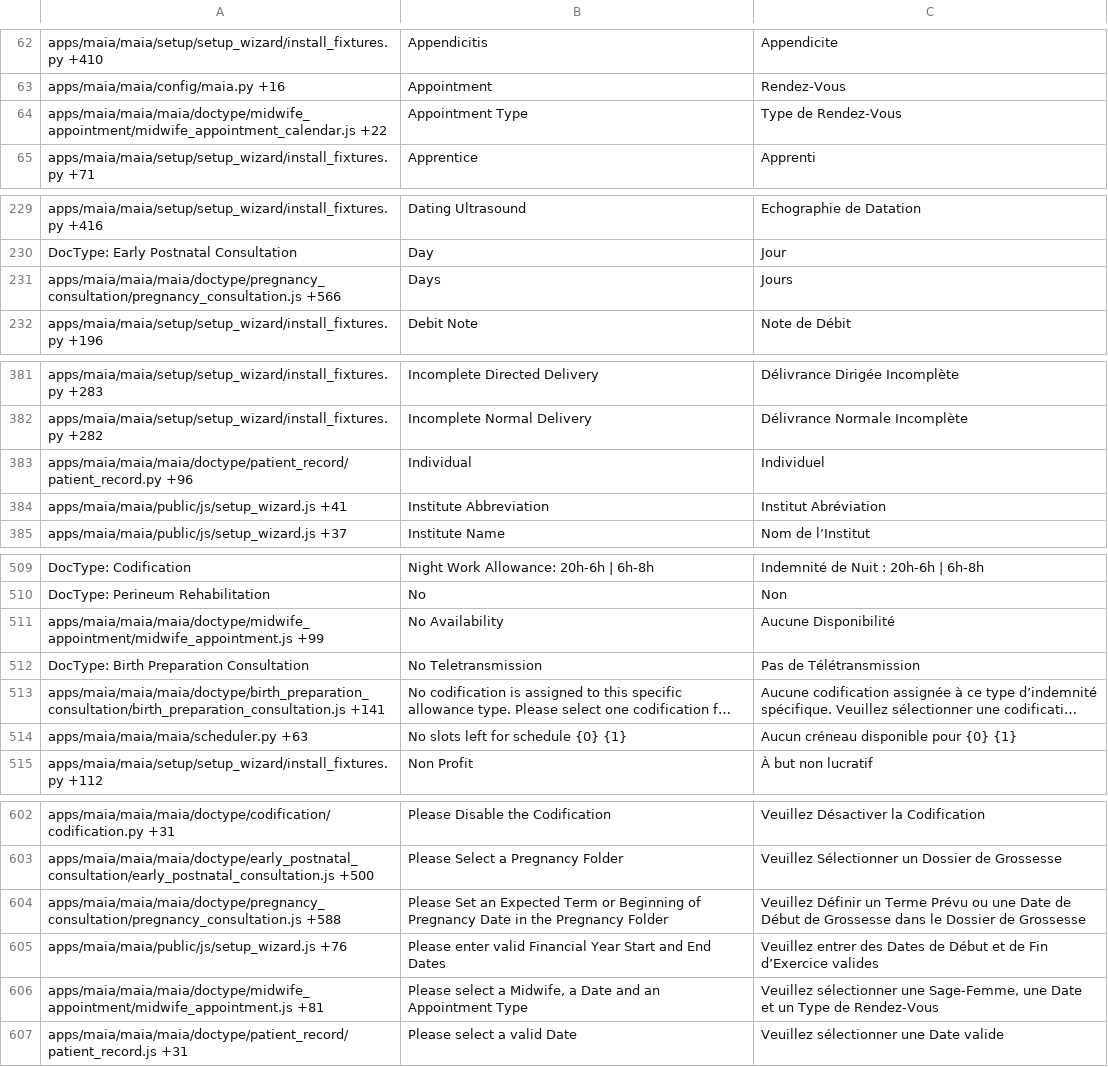
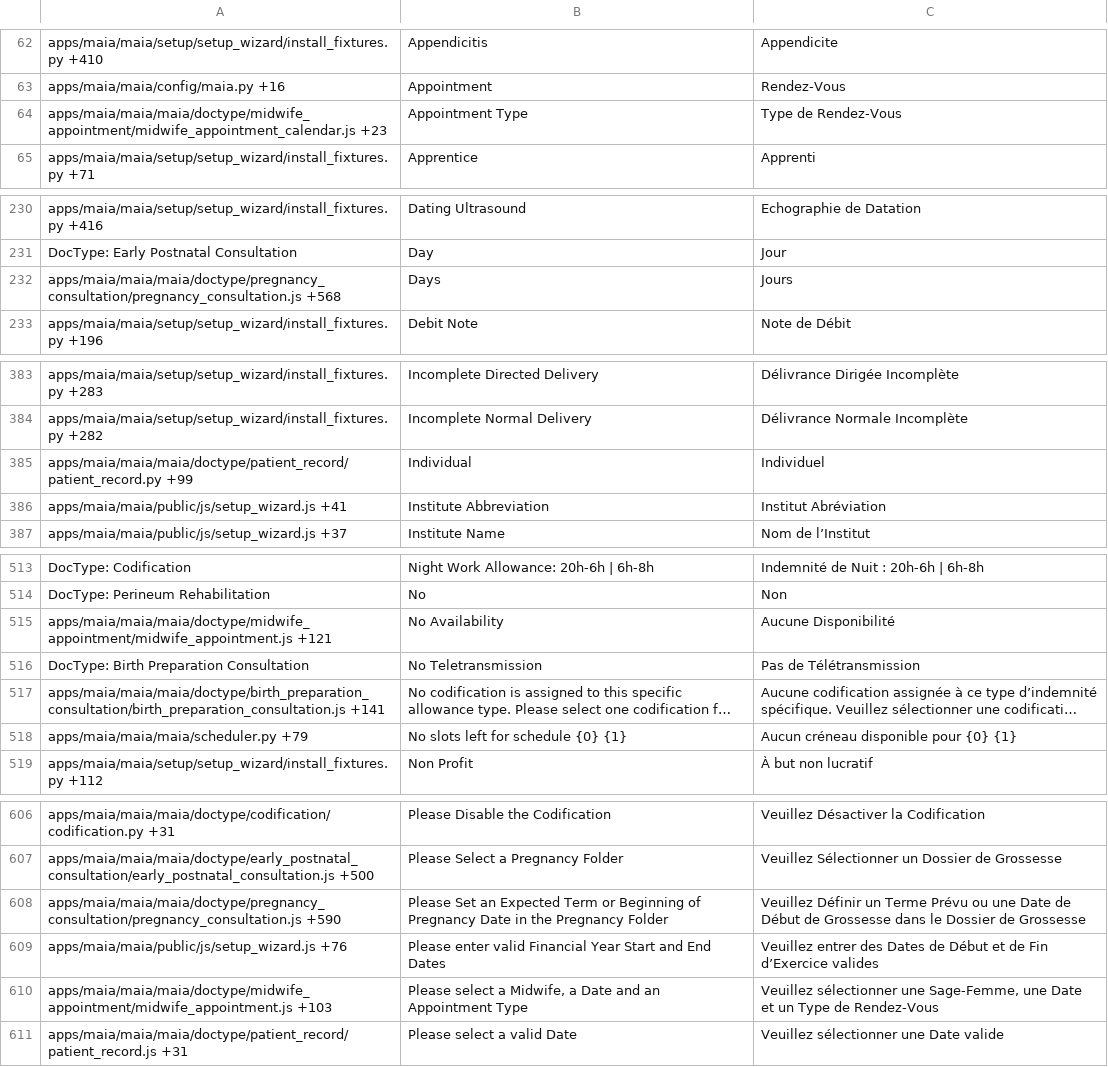
Before and after one commit to dokos-io/maia, a CSV file: maia/translations/fr.csv, drawn as a sheet; only a part is shown, gaps mark what is left out; long unchanged cells end in …; addresses are those after the commit; the diff covers the shown part only; the diff names each change by its address in the sheet, - before the commit and + after, or states it on an @@ line.

```diff
--- a/maia/translations/fr.csv
+++ b/maia/translations/fr.csv
-A64: apps/maia/maia/maia/doctype/midwife_appointment/midwife_appointment_calendar.js +22
+A64: apps/maia/maia/maia/doctype/midwife_appointment/midwife_appointment_calendar.js +23
-A232: apps/maia/maia/maia/doctype/pregnancy_consultation/pregnancy_consultation.js +566
+A232: apps/maia/maia/maia/doctype/pregnancy_consultation/pregnancy_consultation.js +568
-A385: apps/maia/maia/maia/doctype/patient_record/patient_record.py +96
+A385: apps/maia/maia/maia/doctype/patient_record/patient_record.py +99
-A515: apps/maia/maia/maia/doctype/midwife_appointment/midwife_appointment.js +99
+A515: apps/maia/maia/maia/doctype/midwife_appointment/midwife_appointment.js +121
-A518: apps/maia/maia/maia/scheduler.py +63
+A518: apps/maia/maia/maia/scheduler.py +79
-A608: apps/maia/maia/maia/doctype/pregnancy_consultation/pregnancy_consultation.js +588
+A608: apps/maia/maia/maia/doctype/pregnancy_consultation/pregnancy_consultation.js +590
-A610: apps/maia/maia/maia/doctype/midwife_appointment/midwife_appointment.js +81
+A610: apps/maia/maia/maia/doctype/midwife_appointment/midwife_appointment.js +103
```
Also changed, not shown: 5 added rows, 4 removed rows and 5 edited cells elsewhere in this file, 2 other files.
